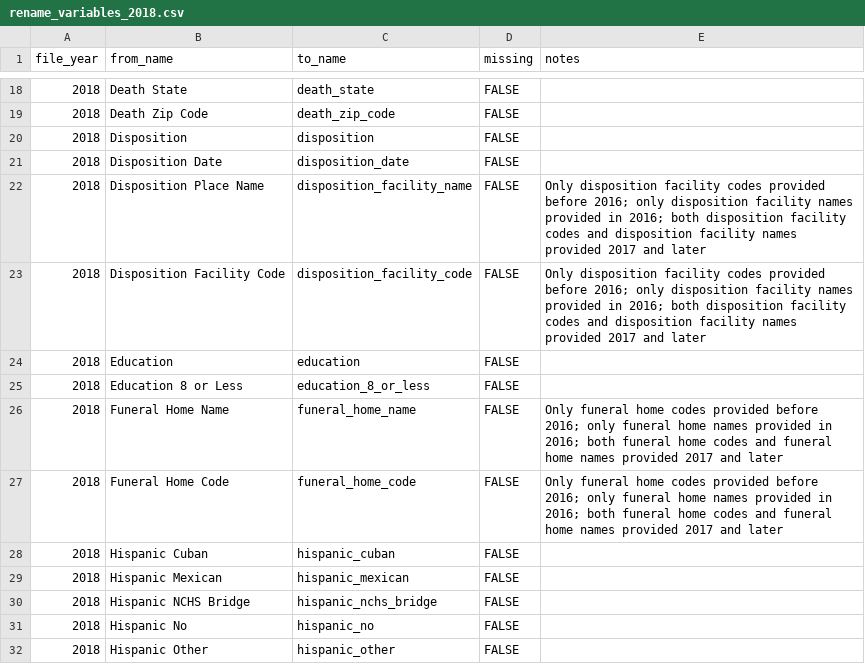
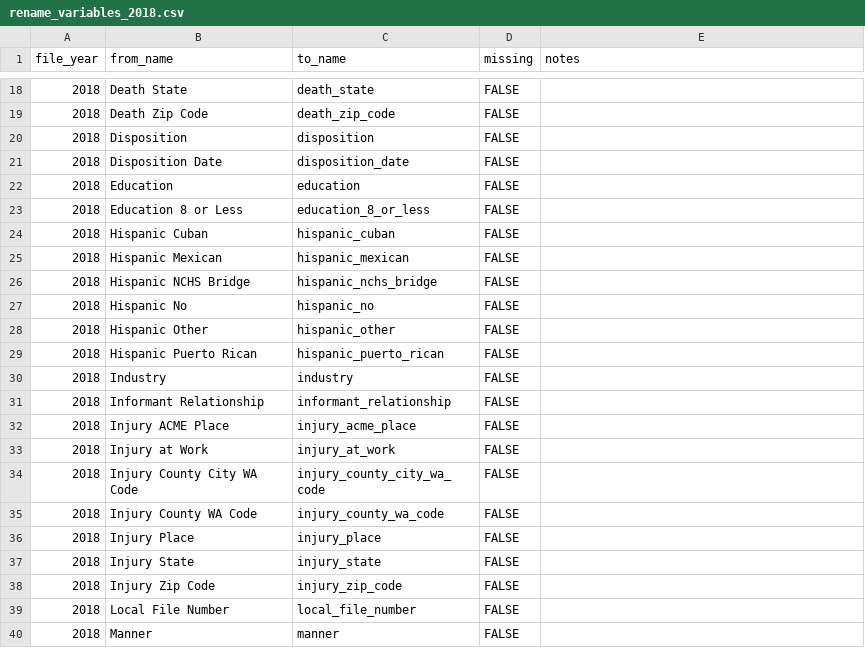
Before and after one commit to WA-LHJ-Analytic-Resources/WA-DOH-CHS-Death-Files-ETL, a CSV file: Resources/Crosswalks/2018/rename_variables_2018.csv, drawn as a sheet; only a part is shown, gaps mark what is left out; the shorter side is filled out with more unchanged rows; the diff names each change by its address in the sheet, - before the commit and + after, or states it on an @@ line.

```diff
--- a/Resources/Crosswalks/2018/rename_variables_2018.csv
+++ b/Resources/Crosswalks/2018/rename_variables_2018.csv
-row 22: 2018 | Disposition Place Name | disposition_facility_name | FALSE | Only disposition facility codes provided before 2016; only disposition facility names provided in 2016; both disposition facility codes and disposition facility names provided 2017 and later
-row 23: 2018 | Disposition Facility Code | disposition_facility_code | FALSE | Only disposition facility codes provided before 2016; only disposition facility names provided in 2016; both disposition facility codes and disposition facility names provided 2017 and later
-row 26: 2018 | Funeral Home Name | funeral_home_name | FALSE | Only funeral home codes provided before 2016; only funeral home names provided in 2016; both funeral home codes and funeral home names provided 2017 and later
-row 27: 2018 | Funeral Home Code | funeral_home_code | FALSE | Only funeral home codes provided before 2016; only funeral home names provided in 2016; both funeral home codes and funeral home names provided 2017 and later
```
Also changed, not shown: Resources/Crosswalks/2017/rename_variables_2017.csv, Resources/Crosswalks/2019/rename_variables_2019.csv, 16 other files.
